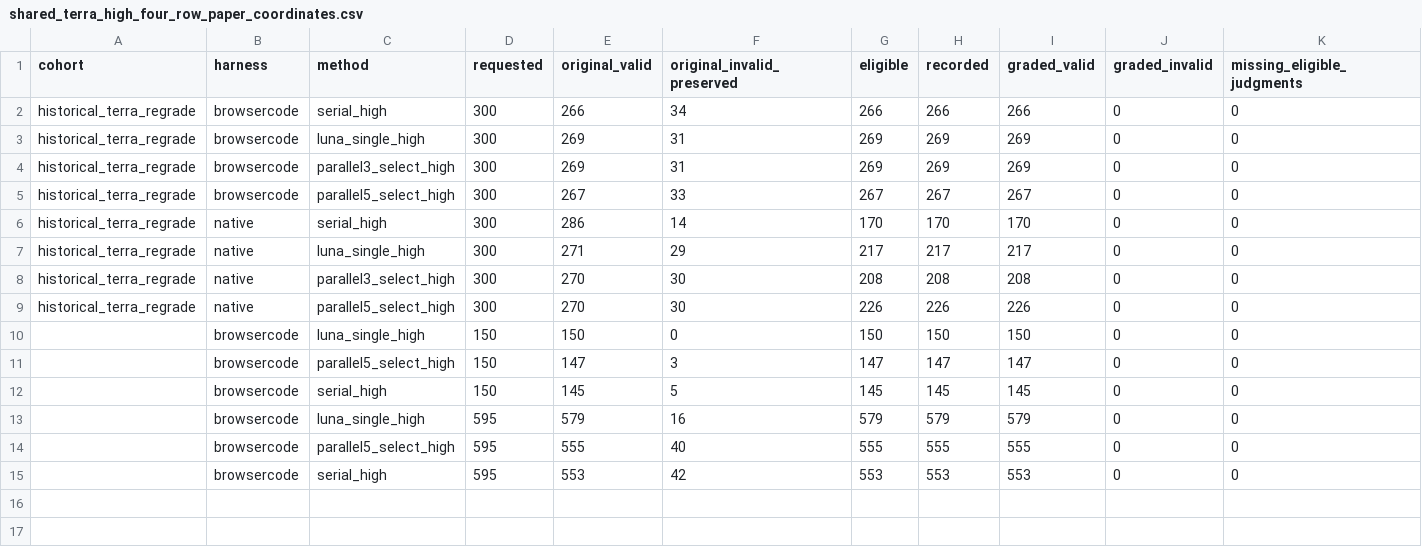
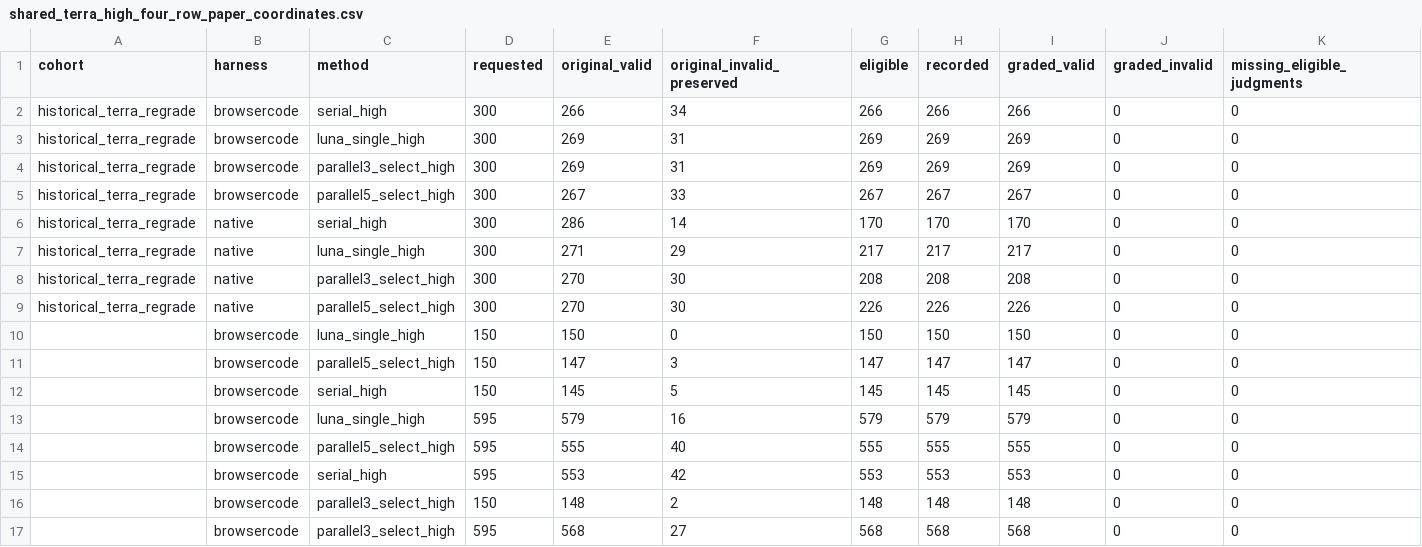
Before and after one commit to zixianma/OpenWebRL, a CSV file: openwebrl/docs/arm_results/cuawright_browsercode_om2w_20261027/shared_terra_high_four_row_paper_coordinates.csv, drawn as a sheet; only a part is shown; rows hold the shown columns only; the diff names each change by its address in the sheet, - before the commit and + after, or states it on an @@ line.

Commit message:
Add shared-Terra Luna N3 results for WebVoyager and DeepShop

```diff
--- a/openwebrl/docs/arm_results/cuawright_browsercode_om2w_20261027/shared_terra_high_four_row_paper_coordinates.csv
+++ b/openwebrl/docs/arm_results/cuawright_browsercode_om2w_20261027/shared_terra_high_four_row_paper_coordinates.csv
+row 16:  | browsercode | parallel3_select_high | 150 | 148 | 2 | 148 | 148 | 148 | 0 | 0
+row 17:  | browsercode | parallel3_select_high | 595 | 568 | 27 | 568 | 568 | 568 | 0 | 0
```
Also changed, not shown: 9 other files.
